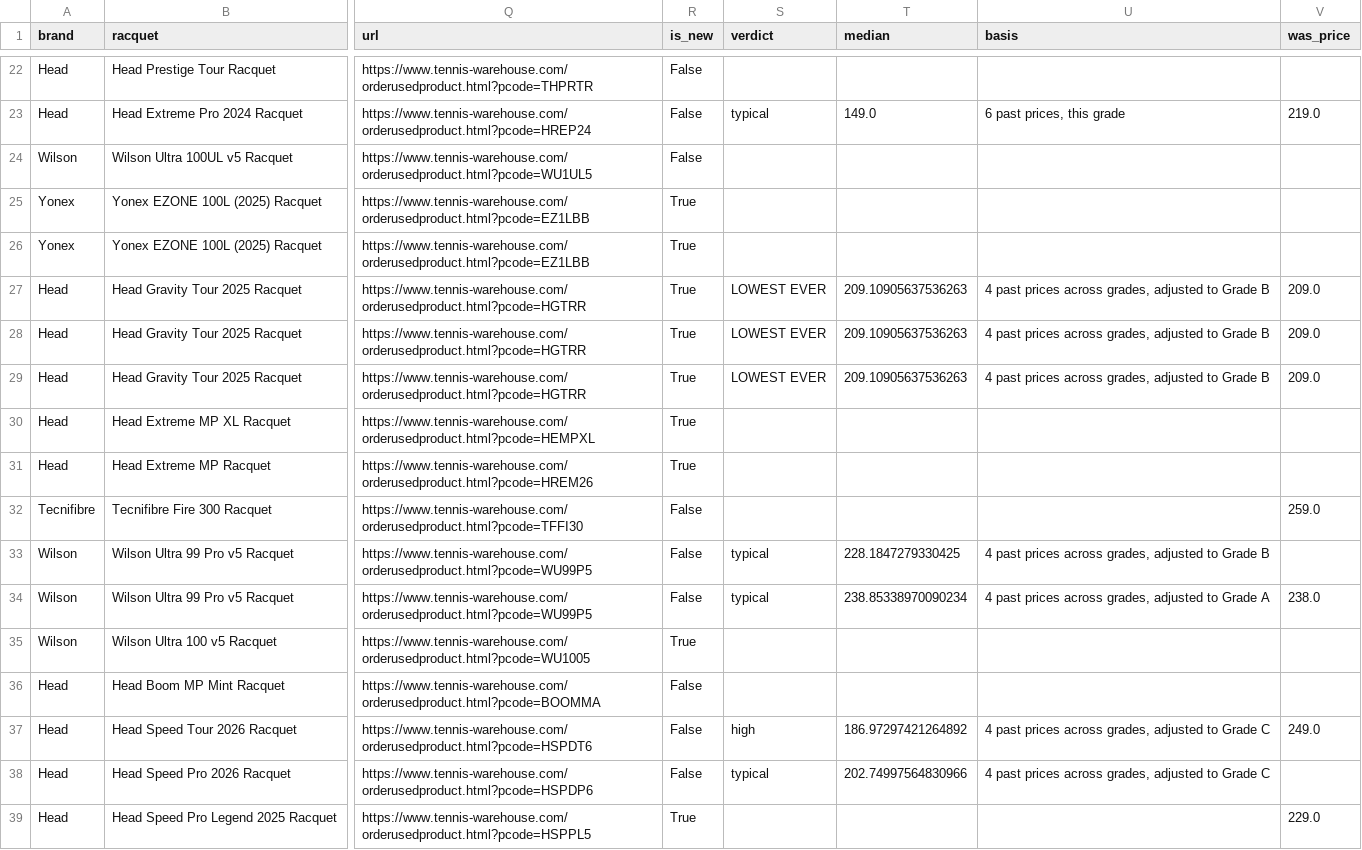
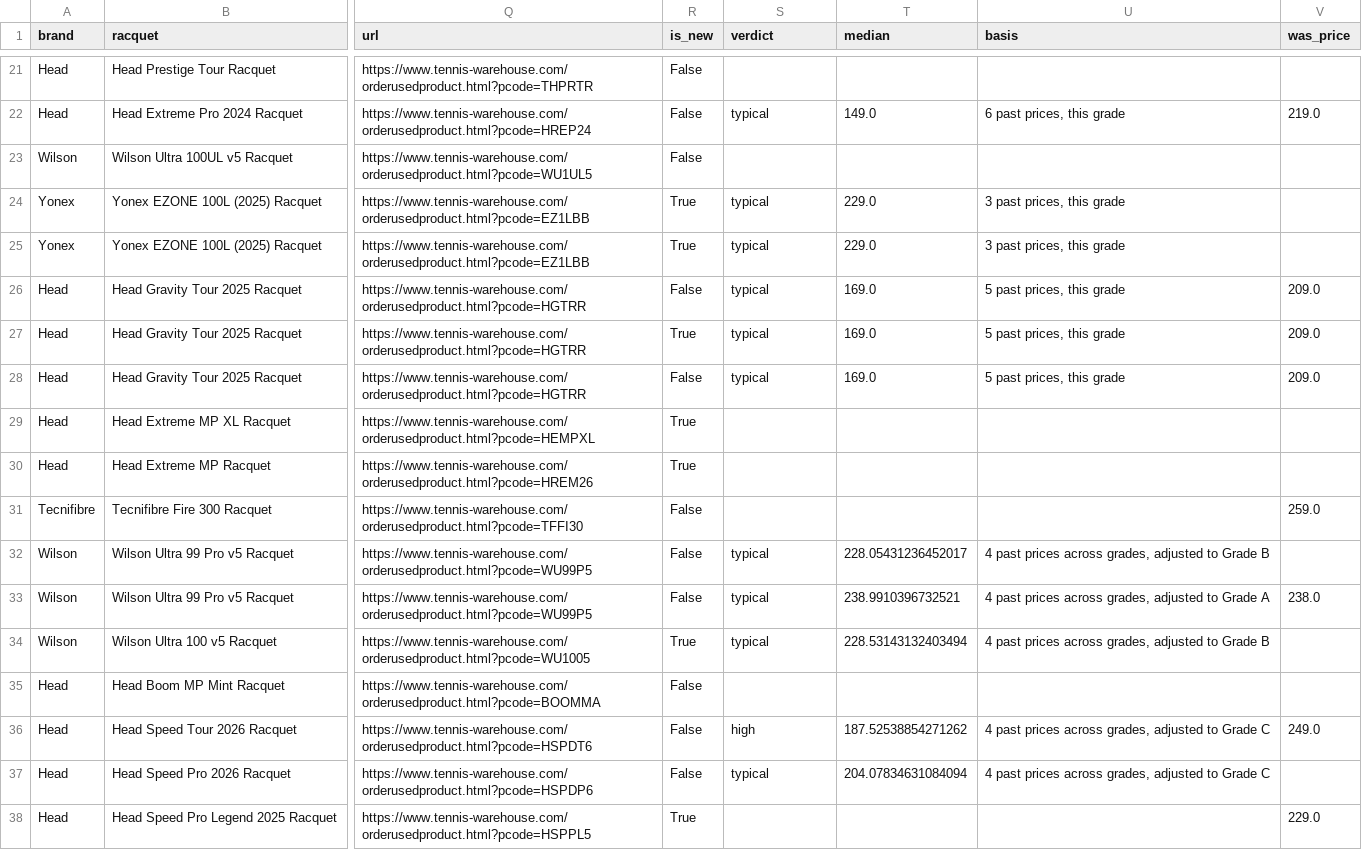
Before and after one commit to shudengnyc/tw-used-racket-tracker, a CSV file: used_prices.csv, drawn as a sheet; only a part is shown, gaps mark what is left out; addresses are those after the commit; the diff covers the shown part only; the diff names each change by its address in the sheet, - before the commit and + after, or states it on an @@ line.

```diff
--- a/used_prices.csv
+++ b/used_prices.csv
-S24:S25 (verdict): (empty)
+S24:S25 (verdict): typical
-T24:T25 (median): (empty)
+T24:T25 (median): 229.0
-U24:U25 (basis): (empty)
+U24:U25 (basis): 3 past prices, this grade
-R26 (is_new): True
+R26 (is_new): False
-S26:S28 (verdict): LOWEST EVER
+S26:S28 (verdict): typical
-T26:T28 (median): 209.10905637536263
+T26:T28 (median): 169.0
-U26:U28 (basis): 4 past prices across grades, adjusted to Grade B
+U26:U28 (basis): 5 past prices, this grade
-R28 (is_new): True
+R28 (is_new): False
-T32 (median): 228.1847279330425
+T32 (median): 228.05431236452017
-T33 (median): 238.85338970090234
+T33 (median): 238.9910396732521
-S34 (verdict): (empty)
+S34 (verdict): typical
-T34 (median): (empty)
+T34 (median): 228.53143132403494
-U34 (basis): (empty)
+U34 (basis): 4 past prices across grades, adjusted to Grade B
-T36 (median): 186.97297421264892
+T36 (median): 187.52538854271262
-T37 (median): 202.74997564830966
+T37 (median): 204.07834631084094
```
Also changed, not shown: 3 removed rows and 28 edited cells elsewhere in this file, 3 other files.
